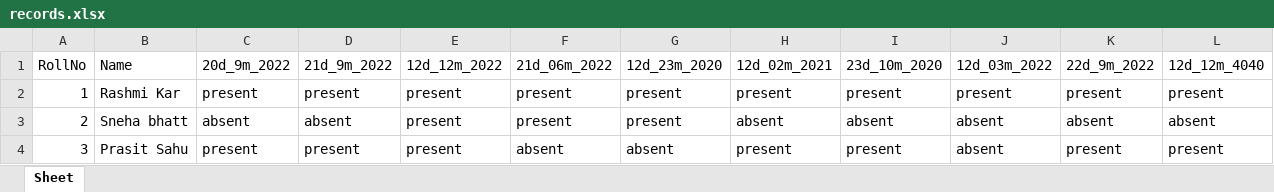
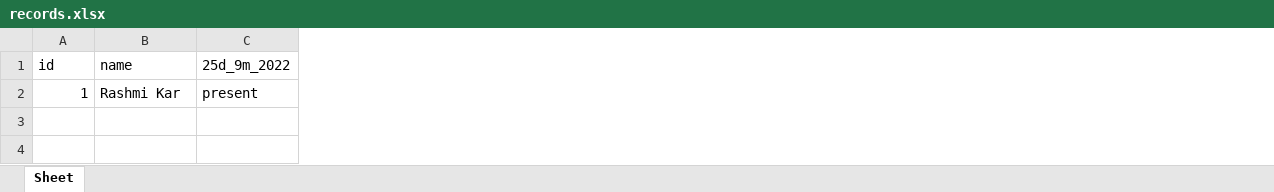
Before and after one commit to PrasitSahu/AMS, an Excel workbook: records.xlsx, sheet Sheet, drawn as a sheet; values as stored, in another font and other column widths than the file's, no borders; removed rows and columns are numbered as before the commit, all else as after; the diff names each change by its address in the sheet, - before the commit and + after, or states it on an @@ line.

Commit message:
added multi-table concept

```diff
--- a/records.xlsx (sheet Sheet)
+++ b/records.xlsx (sheet Sheet)
-column D, row 2: present
-column E, row 2: present
-column F, row 2: present
-column G, row 2: present
-column H, row 2: present
-column I, row 2: present
-column J, row 2: present
-column K, row 2: present
-column L, row 2: present
-row 1: RollNo | Name | 20d_9m_2022 | 21d_9m_2022 | 12d_12m_2022 | 21d_06m_2022 | 12d_23m_2020 | 12d_02m_2021 | 23d_10m_2020 | 12d_03m_2022 | 22d_9m_2022 | 12d_12m_4040
+row 1: id | name | 25d_9m_2022
-row 3: 2 | Sneha bhatt | absent | absent | present | present | present | absent | absent | absent | absent | absent
-row 4: 3 | Prasit Sahu | present | present | present | absent | absent | present | present | absent | present | present
```
Also changed, not shown: 2 other files.
